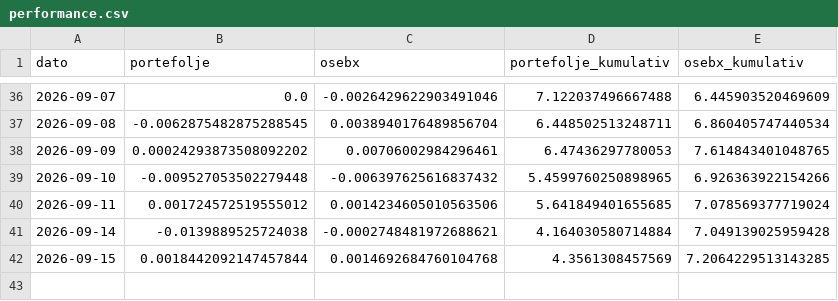
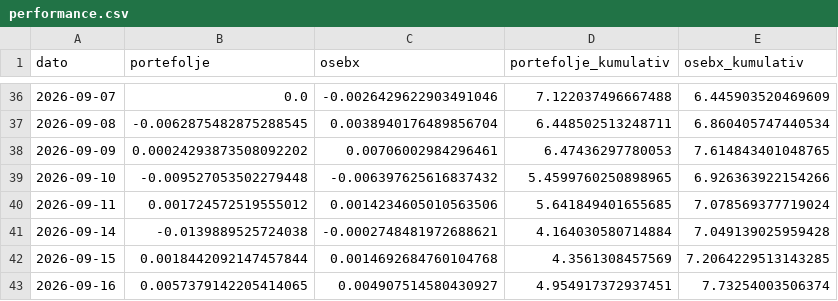
Before and after one commit to b-hand-cpu/modellportefolje, a CSV file: data/performance.csv, drawn as a sheet; only a part is shown, gaps mark what is left out; the diff names each change by its address in the sheet, - before the commit and + after, or states it on an @@ line.

```diff
--- a/data/performance.csv
+++ b/data/performance.csv
+row 43: 2026-09-16 | 0.0057379142205414065 | 0.004907514580430927 | 4.954917372937451 | 7.73254003506374
```
Also changed, not shown: data/per_aksje.csv.
